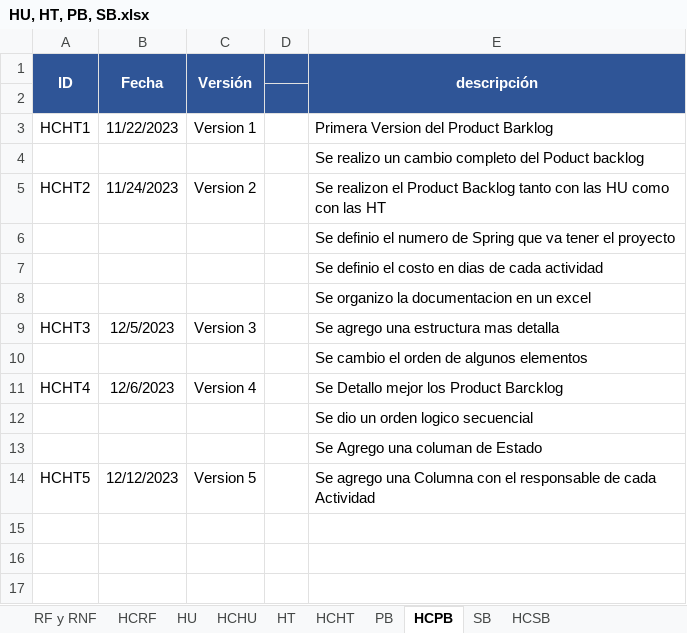
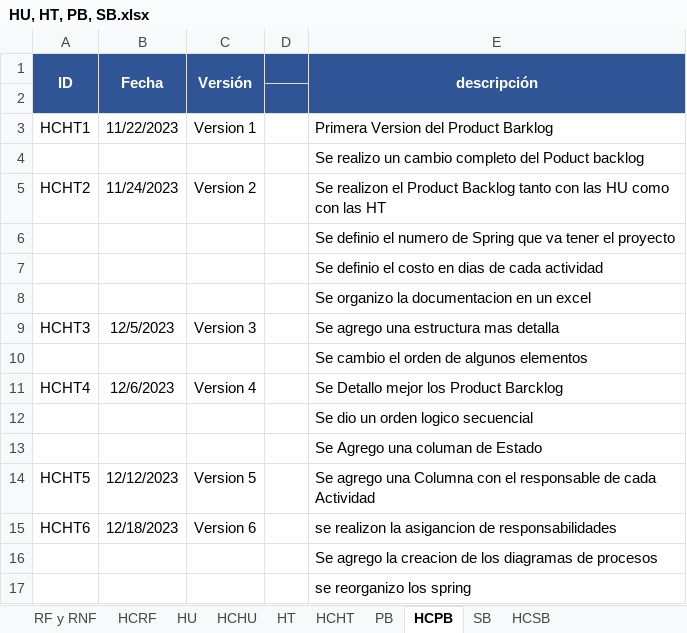
Before and after one commit to EdisonGualle/SIGDCOLTA, an Excel workbook: Documents/HU, HT, PB, SB.xlsx, sheet HCPB, drawn as a sheet; values as stored, in another font and other column widths than the file's, no borders; the diff names each change by its address in the sheet, - before the commit and + after, or states it on an @@ line.

```diff
--- a/Documents/HU, HT, PB, SB.xlsx (sheet HCPB)
+++ b/Documents/HU, HT, PB, SB.xlsx (sheet HCPB)
+row 15: HCHT6 | 12/18/2023 | Version 6 |  | se realizon la asigancion de responsabilidades
+row 16:  |  |  |  | Se agrego la creacion de los diagramas de procesos
+row 17:  |  |  |  | se reorganizo los spring
```
Also changed, not shown: sheet SB, sheet PB, sheet HCSB.
